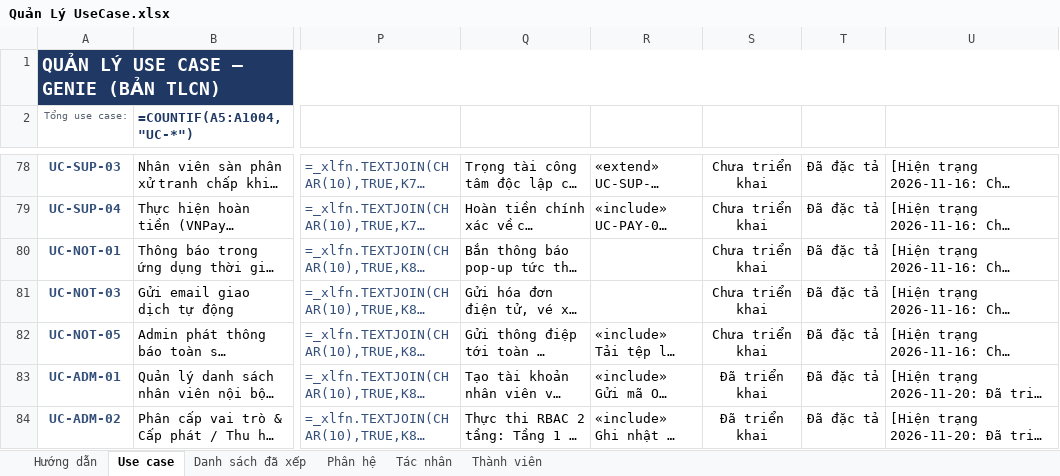
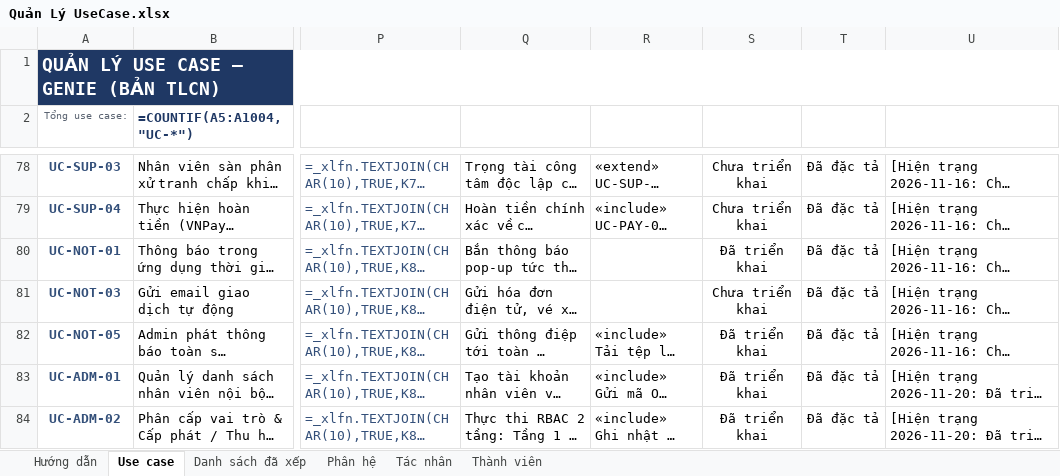
Before and after one commit to qu2nishere/genie-multivendor-platform, an Excel workbook: docs/Document/diagrams/UseCaseDiagram/Quản Lý UseCase.xlsx, sheet Use case, drawn as a sheet; only a part is shown, gaps mark what is left out; long unchanged cells end in …; values as stored, in another font and other column widths than the file's, no borders; formulas without a stored value are shown as written; conditional formats not drawn; the diff names each change by its address in the sheet, - before the commit and + after, or states it on an @@ line.

```diff
--- a/docs/Document/diagrams/UseCaseDiagram/Quản Lý UseCase.xlsx (sheet Use case)
+++ b/docs/Document/diagrams/UseCaseDiagram/Quản Lý UseCase.xlsx (sheet Use case)
-S80: Chưa triển khai
+S80: Đã triển khai
-S82: Chưa triển khai
+S82: Đã triển khai
```
Also changed, not shown: sheet Thành viên, 5 other files.
